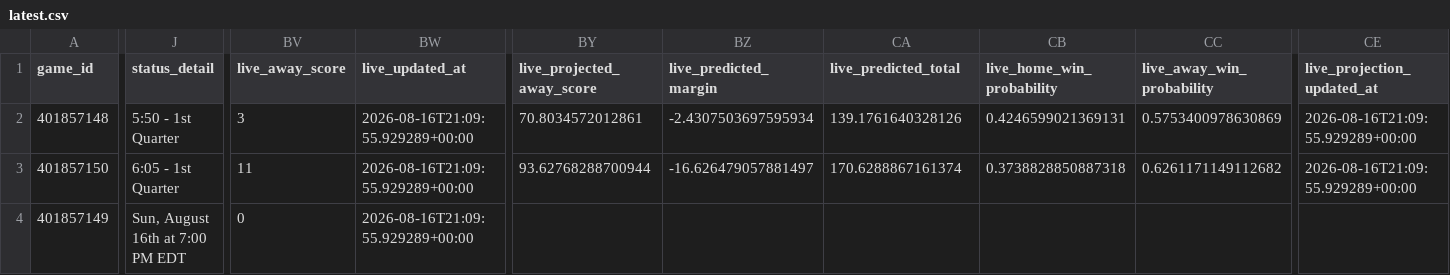
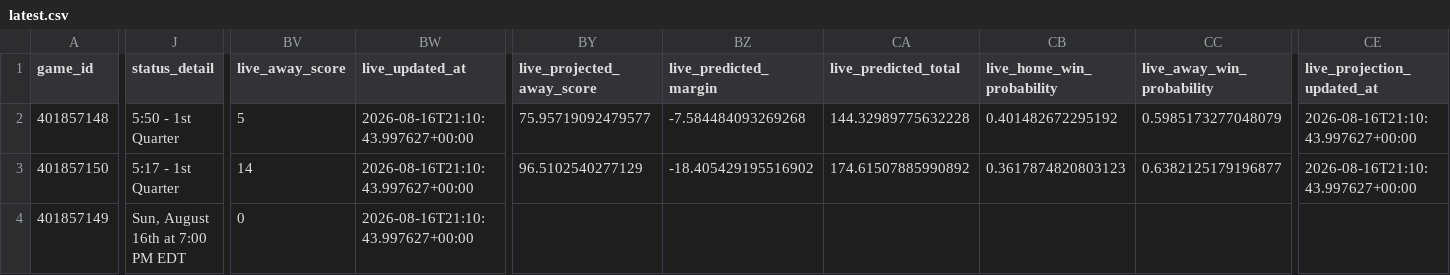
Before and after one commit to mvnathan/wnba-data, a CSV file: predictions/latest.csv, drawn as a sheet; only a part is shown, gaps mark what is left out; the diff covers the shown part only; the diff names each change by its address in the sheet, - before the commit and + after, or states it on an @@ line.

```diff
--- a/predictions/latest.csv
+++ b/predictions/latest.csv
-BV2 (live_away_score): 3
+BV2 (live_away_score): 5
-BW2:BW4 (live_updated_at): 2026-08-16T21:09:55.929289+00:00
+BW2:BW4 (live_updated_at): 2026-08-16T21:10:43.997627+00:00
-BY2 (live_projected_away_score): 70.8034572012861
+BY2 (live_projected_away_score): 75.95719092479577
-BZ2 (live_predicted_margin): -2.4307503697595934
+BZ2 (live_predicted_margin): -7.584484093269268
-CA2 (live_predicted_total): 139.1761640328126
+CA2 (live_predicted_total): 144.32989775632228
-CB2 (live_home_win_probability): 0.4246599021369131
+CB2 (live_home_win_probability): 0.401482672295192
-CC2 (live_away_win_probability): 0.5753400978630869
+CC2 (live_away_win_probability): 0.5985173277048079
-CE2:CE3 (live_projection_updated_at): 2026-08-16T21:09:55.929289+00:00
+CE2:CE3 (live_projection_updated_at): 2026-08-16T21:10:43.997627+00:00
-J3 (status_detail): 6:05 - 1st Quarter
+J3 (status_detail): 5:17 - 1st Quarter
-BV3 (live_away_score): 11
+BV3 (live_away_score): 14
-BY3 (live_projected_away_score): 93.62768288700944
+BY3 (live_projected_away_score): 96.5102540277129
-BZ3 (live_predicted_margin): -16.626479057881497
+BZ3 (live_predicted_margin): -18.405429195516902
-CA3 (live_predicted_total): 170.6288867161374
+CA3 (live_predicted_total): 174.61507885990892
-CB3 (live_home_win_probability): 0.3738828850887318
+CB3 (live_home_win_probability): 0.3617874820803123
-CC3 (live_away_win_probability): 0.6261171149112682
+CC3 (live_away_win_probability): 0.6382125179196877
```
Also changed, not shown: 5 edited cells elsewhere in this file, 8 other files.
